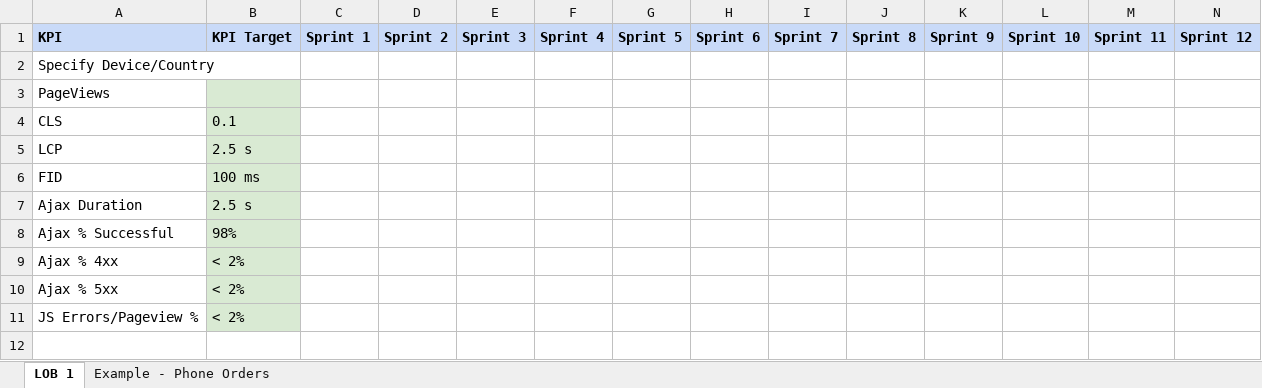
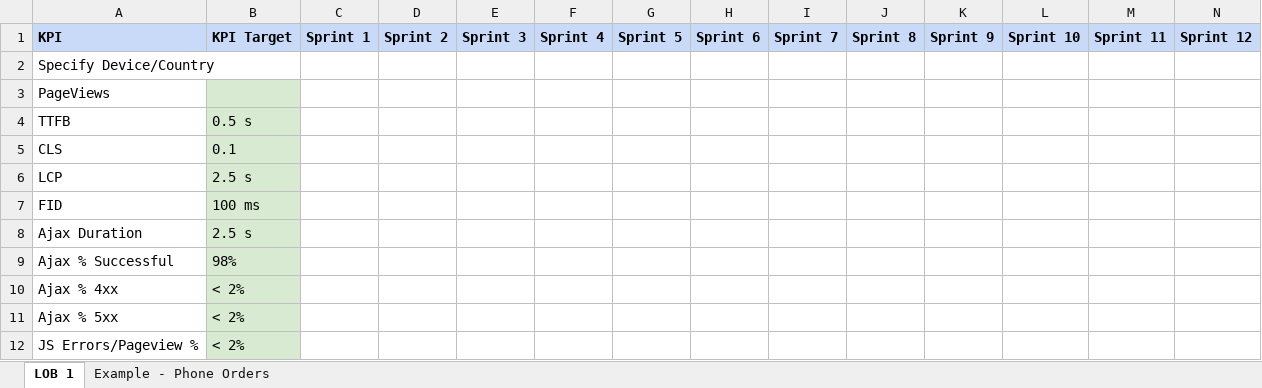
Before and after one commit to newrelic/oma-resource-center, an Excel workbook: src/content/docs/oma/value-drivers/customer-experience/use-cases/quality-foundation/CustomerExperience_QualityFoundation_KPI.xlsx, sheet LOB 1, drawn as a sheet; values as stored, in another font and other column widths than the file's, no borders; charts and pictures not drawn; the diff names each change by its address in the sheet, - before the commit and + after, or states it on an @@ line.

```diff
--- a/src/content/docs/oma/value-drivers/customer-experience/use-cases/quality-foundation/CustomerExperience_QualityFoundation_KPI.xlsx (sheet LOB 1)
+++ b/src/content/docs/oma/value-drivers/customer-experience/use-cases/quality-foundation/CustomerExperience_QualityFoundation_KPI.xlsx (sheet LOB 1)
+row 4: TTFB | 0.5 s
```
Also changed, not shown: sheet Example - Phone Orders, 2 other files.
